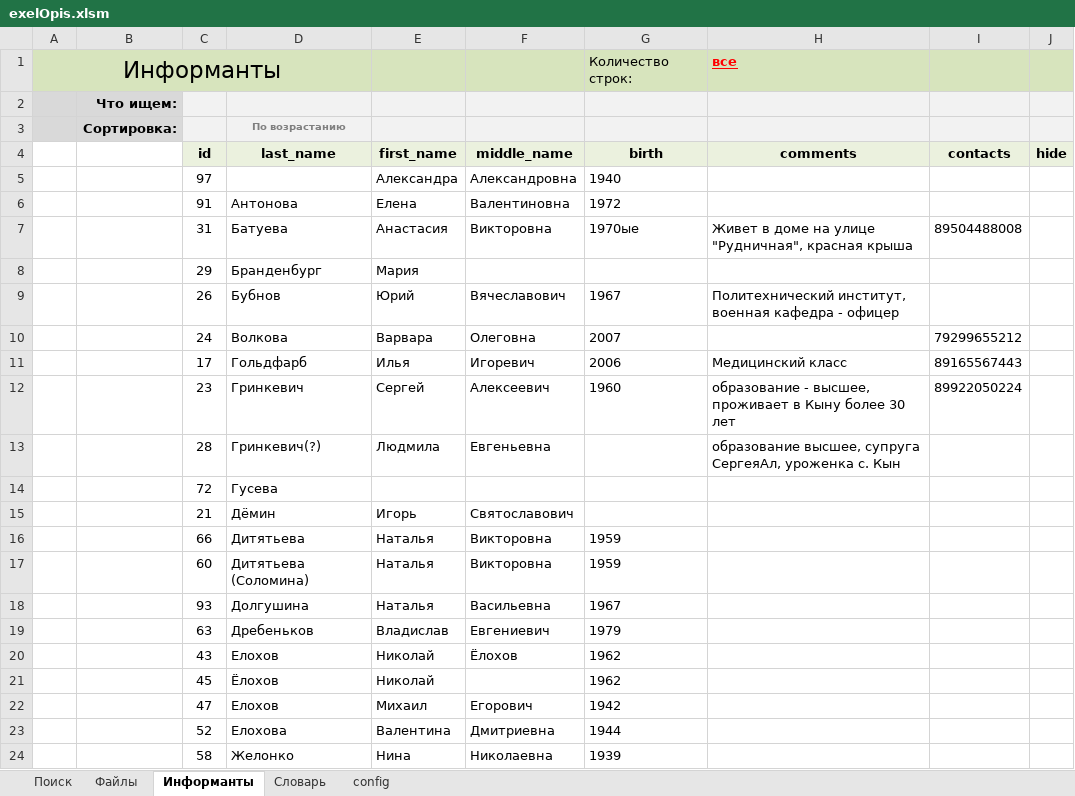
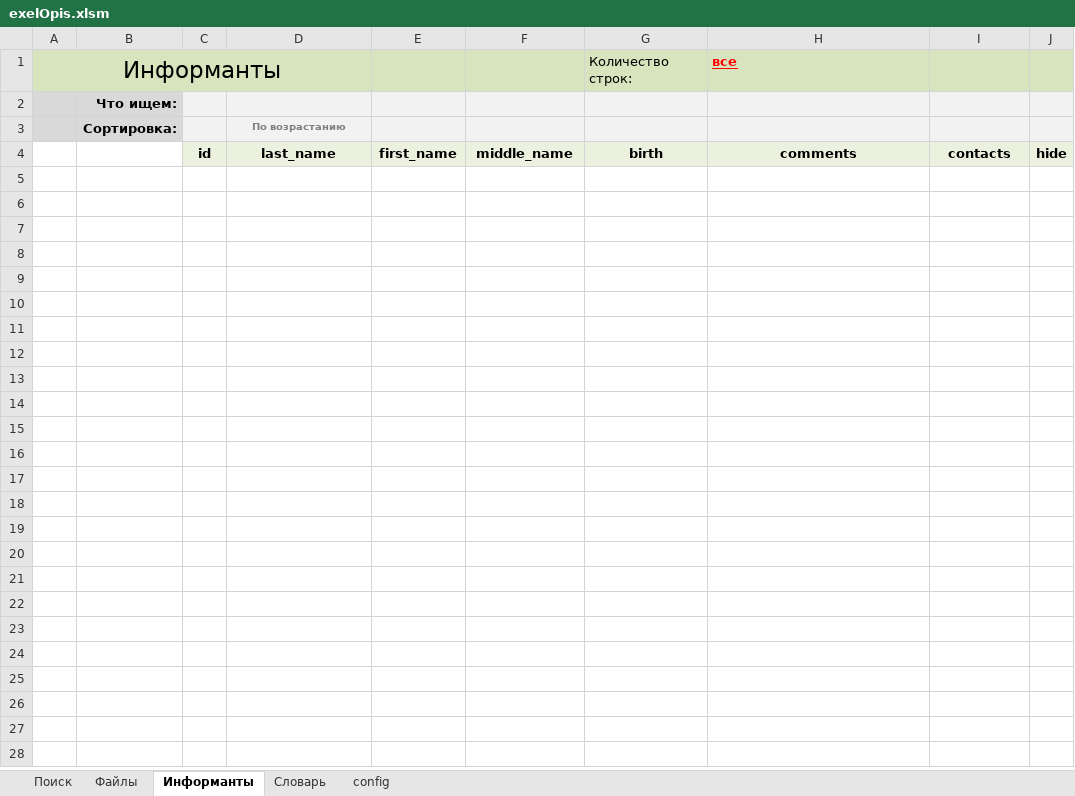
Before and after one commit to IlyaPetrovM/exelOpis, an Excel workbook: exelOpis.xlsm, sheet Информанты, drawn as a sheet; only a part is shown; values as stored, in another font and other column widths than the file's, no borders; charts and pictures and conditional formats not drawn; the diff covers the shown part only; the diff names each change by its address in the sheet, - before the commit and + after, or states it on an @@ line.

```diff
--- a/exelOpis.xlsm (sheet Информанты)
+++ b/exelOpis.xlsm (sheet Информанты)
-row 5:  |  | 97 |  | Александра | Александровна | 1940
-row 6:  |  | 91 | Антонова | Елена | Валентиновна | 1972
-row 7:  |  | 31 | Батуева | Анастасия | Викторовна | 1970ые | Живет в доме на улице "Рудничная", красная крыша | 89504488008
-row 8:  |  | 29 | Бранденбург | Мария
-row 9:  |  | 26 | Бубнов | Юрий | Вячеславович | 1967 | Политехнический институт, военная кафедра - офицер
-row 10:  |  | 24 | Волкова | Варвара | Олеговна | 2007 |  | 79299655212
-row 11:  |  | 17 | Гольдфарб | Илья | Игоревич | 2006 | Медицинский класс | 89165567443
-row 12:  |  | 23 | Гринкевич | Сергей | Алексеевич | 1960 | образование - высшее, проживает в Кыну более 30 лет | 89922050224
-row 13:  |  | 28 | Гринкевич(?) | Людмила | Евгеньевна |  | образование высшее, супруга СергеяАл, уроженка с. Кын
-row 14:  |  | 72 | Гусева
-row 15:  |  | 21 | Дёмин | Игорь | Святославович
-row 16:  |  | 66 | Дитятьева | Наталья | Викторовна | 1959
-row 17:  |  | 60 | Дитятьева (Соломина) | Наталья | Викторовна | 1959
-row 18:  |  | 93 | Долгушина | Наталья | Васильевна | 1967
-row 19:  |  | 63 | Дребеньков | Владислав | Евгениевич | 1979
-row 20:  |  | 43 | Елохов | Николай | Ёлохов | 1962
-row 21:  |  | 45 | Ёлохов | Николай |  | 1962
-row 22:  |  | 47 | Елохов | Михаил | Егорович | 1942
-row 23:  |  | 52 | Елохова | Валентина | Дмитриевна | 1944
-row 24:  |  | 58 | Желонко | Нина | Николаевна | 1939
```
Also changed, not shown: 63 removed rows elsewhere in this sheet, sheet config, sheet Файлы, charts or pictures, 1 other file.
